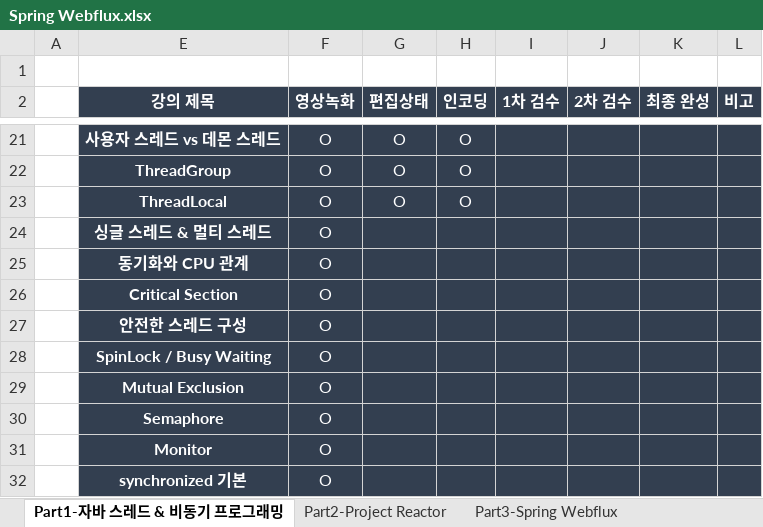
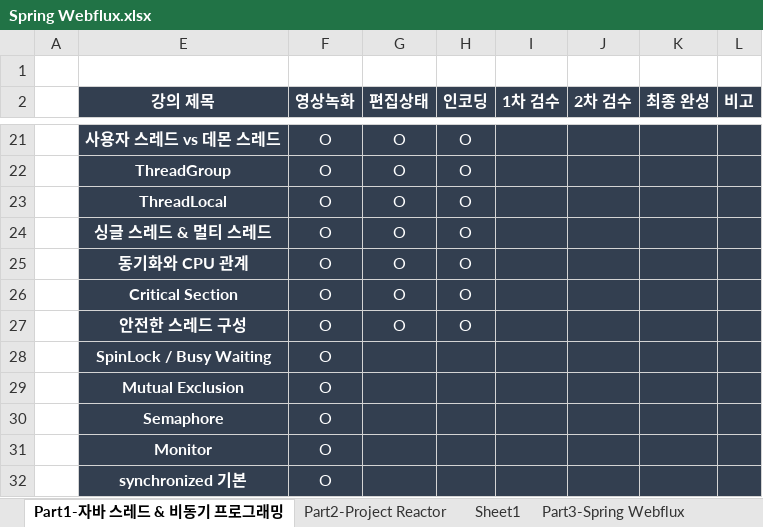
Before and after one commit to onjsdnjs/Java-Concurrency-Programming, an Excel workbook: src/Spring Webflux.xlsx, sheet Part1-자바 스레드 & 비동기 프로그래밍, drawn as a sheet; only a part is shown, gaps mark what is left out; values as stored, in another font and other column widths than the file's, no borders; the diff names each change by its address in the sheet, - before the commit and + after, or states it on an @@ line.

```diff
--- a/src/Spring Webflux.xlsx (sheet Part1-자바 스레드 & 비동기 프로그래밍)
+++ b/src/Spring Webflux.xlsx (sheet Part1-자바 스레드 & 비동기 프로그래밍)
+sheet tab: Sheet1
-G24:G27 (편집상태): (empty)
+G24:G27 (편집상태): O
-H24:H27 (인코딩): (empty)
+H24:H27 (인코딩): O
```
Also changed, not shown: 1 other file.
